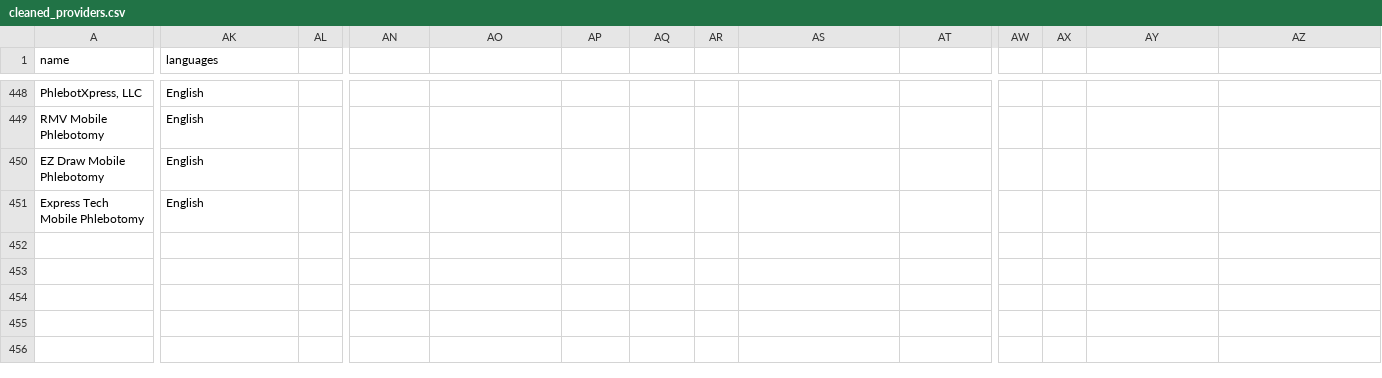
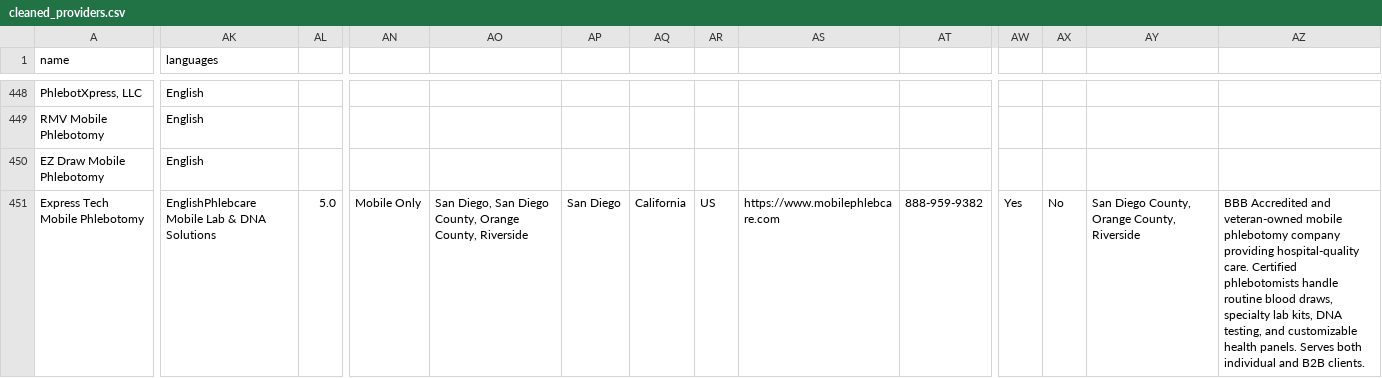
Before and after one commit to Hmvalles75/mobile-phlebotomy-directory, a CSV file: cleaned_providers.csv, drawn as a sheet; only a part is shown, gaps mark what is left out; the diff covers the shown part only; the diff names each change by its address in the sheet, - before the commit and + after, or states it on an @@ line.

```diff
--- a/cleaned_providers.csv
+++ b/cleaned_providers.csv
-AK451 (languages): English
+AK451 (languages): EnglishPhlebcare Mobile Lab & DNA Solutions
-AL451: (empty)
+AL451: 5.0
-AN451: (empty)
+AN451: Mobile Only
-AO451: (empty)
+AO451: San Diego, San Diego County, Orange County, Riverside
-AP451: (empty)
+AP451: San Diego
-AQ451: (empty)
+AQ451: California
-AR451: (empty)
+AR451: US
-AS451: (empty)
+AS451: https://www.mobilephlebcare.com
-AT451: (empty)
+AT451: 888-959-9382
-AW451: (empty)
+AW451: Yes
-AX451: (empty)
+AX451: No
-AY451: (empty)
+AY451: San Diego County, Orange County, Riverside
-AZ451: (empty)
+AZ451: BBB Accredited and veteran-owned mobile phlebotomy company providing hospital-quality care. Certified phlebotomists handle routine blood draws, specialty lab kits, DNA testing, and customizable health panels. Serves both individual and B2B clients.
```
Also changed, not shown: 10 edited cells elsewhere in this file.
